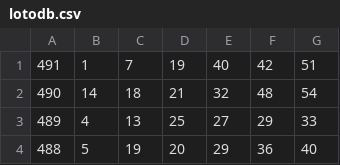
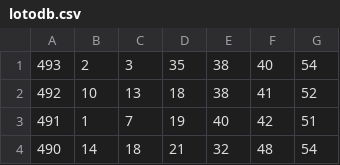
Before and after one commit to doxilos/lottoLearner, a CSV file: lotodb.csv, drawn as a sheet; only a part is shown; the shorter side is filled out with more unchanged rows.

```diff
--- a/lotodb.csv
+++ b/lotodb.csv
@@ -1 +1,3 @@
+493	2	3	35	38	40	54
+492	10	13	18	38	41	52
 491	1	7	19	40	42	51
```
Also changed, not shown: 22 other files.
